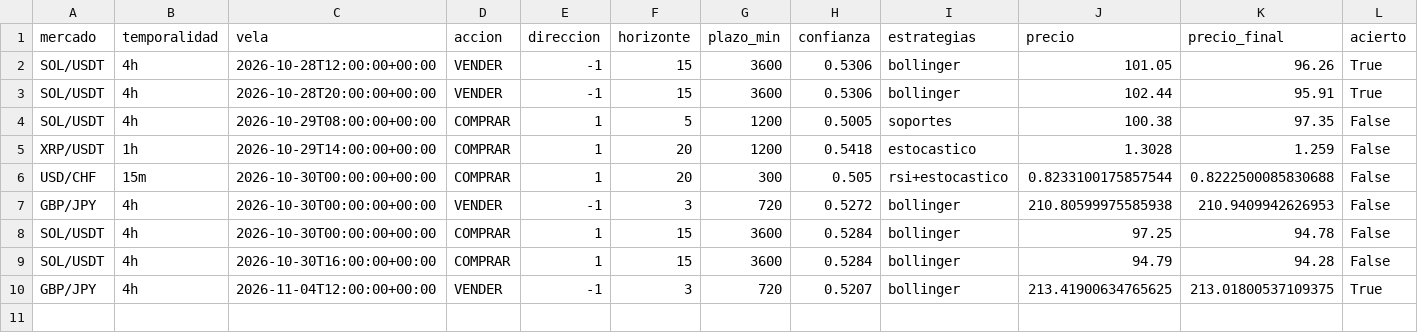
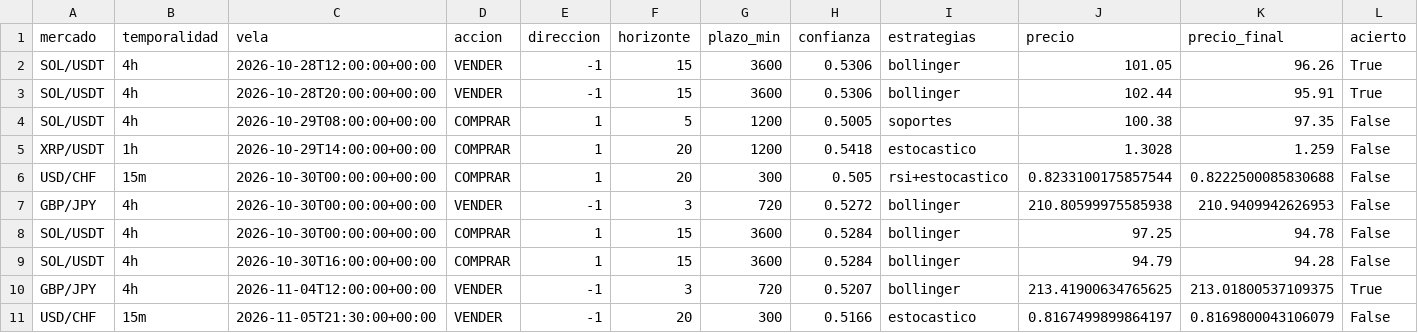
Before and after one commit to Andriuu20/analista-tecnico, a CSV file: vivo_medio.csv, drawn as a sheet; only a part is shown; rows hold the shown columns only; the diff names each change by its address in the sheet, - before the commit and + after, or states it on an @@ line.

```diff
--- a/vivo_medio.csv
+++ b/vivo_medio.csv
+row 11: USD/CHF | 15m | 2026-11-05T21:30:00+00:00 | VENDER | -1 | 20 | 300 | 0.5166 | estocastico | 0.8167499899864197 | 0.8169800043106079 | False
```
Also changed, not shown: vivo.csv, 3 other files.
